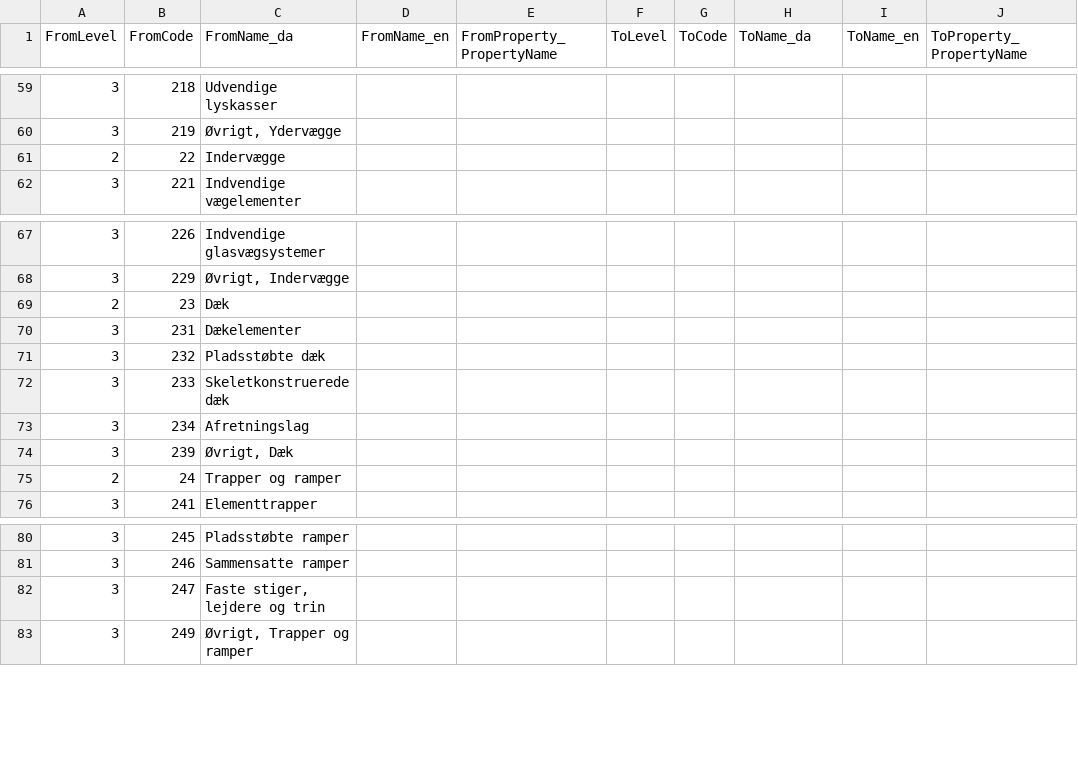
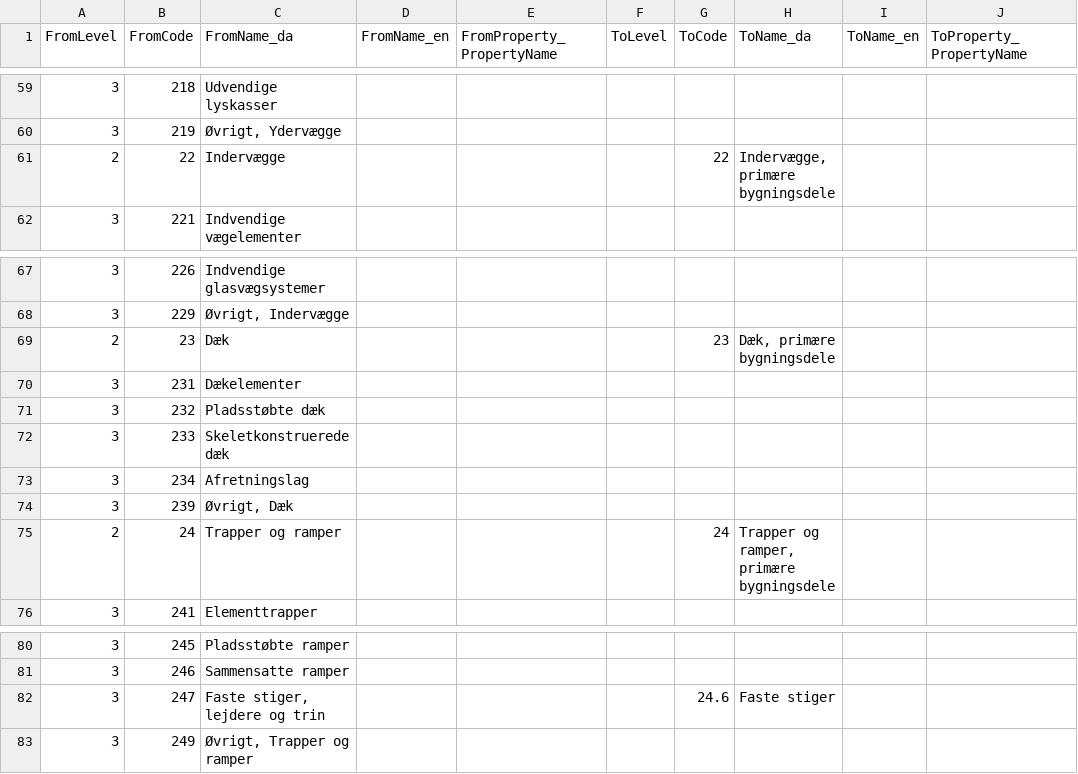
Before and after one commit to OpenBuilding/classification-maps, a CSV file: current/mappings/BIMTypeCode_2_SfB.csv, drawn as a sheet; only a part is shown, gaps mark what is left out; the diff covers the shown part only.

Commit message:
Primære bygningsdele kortlagt
Kortlægningen af primære bygningsdele, viser forskel mellem de to systemer. Hvor BIMTypeCode som udgangspunkt inddeler efter bygningsdelens konstruktive opbygning, inddeles SfB efter bygningsdelens funktionelle pladsering.

```diff
--- a/current/mappings/BIMTypeCode_2_SfB.csv
+++ b/current/mappings/BIMTypeCode_2_SfB.csv
@@ -60,3 +60,3 @@ FromLevel;FromCode;FromName_da;FromName_en;FromProperty_PropertyName;ToLevel;ToC
 3;219;Øvrigt, Ydervægge;;;;;;;
-2;22;Indervægge;;;;;;;
+2;22;Indervægge;;;;22;Indervægge, primære bygningsdele;;
 3;221;Indvendige vægelementer;;;;;;;
@@ -68,3 +68,3 @@ FromLevel;FromCode;FromName_da;FromName_en;FromProperty_PropertyName;ToLevel;ToC
 3;229;Øvrigt, Indervægge;;;;;;;
-2;23;Dæk;;;;;;;
+2;23;Dæk;;;;23;Dæk, primære bygningsdele;;
 3;231;Dækelementer;;;;;;;
@@ -74,3 +74,3 @@ FromLevel;FromCode;FromName_da;FromName_en;FromProperty_PropertyName;ToLevel;ToC
 3;239;Øvrigt, Dæk;;;;;;;
-2;24;Trapper og ramper;;;;;;;
+2;24;Trapper og ramper;;;;24; Trapper og ramper, primære bygningsdele;;
 3;241;Elementtrapper;;;;;;;
@@ -81,3 +81,3 @@ FromLevel;FromCode;FromName_da;FromName_en;FromProperty_PropertyName;ToLevel;ToC
 3;246;Sammensatte ramper;;;;;;;
-3;247;Faste stiger, lejdere og trin;;;;;;;
+3;247;Faste stiger, lejdere og trin;;;;24.6;Faste stiger;;
 3;249;Øvrigt, Trapper og ramper;;;;;;;
```
Also changed, not shown: 34 edited cells elsewhere in this file, 2 other files.
